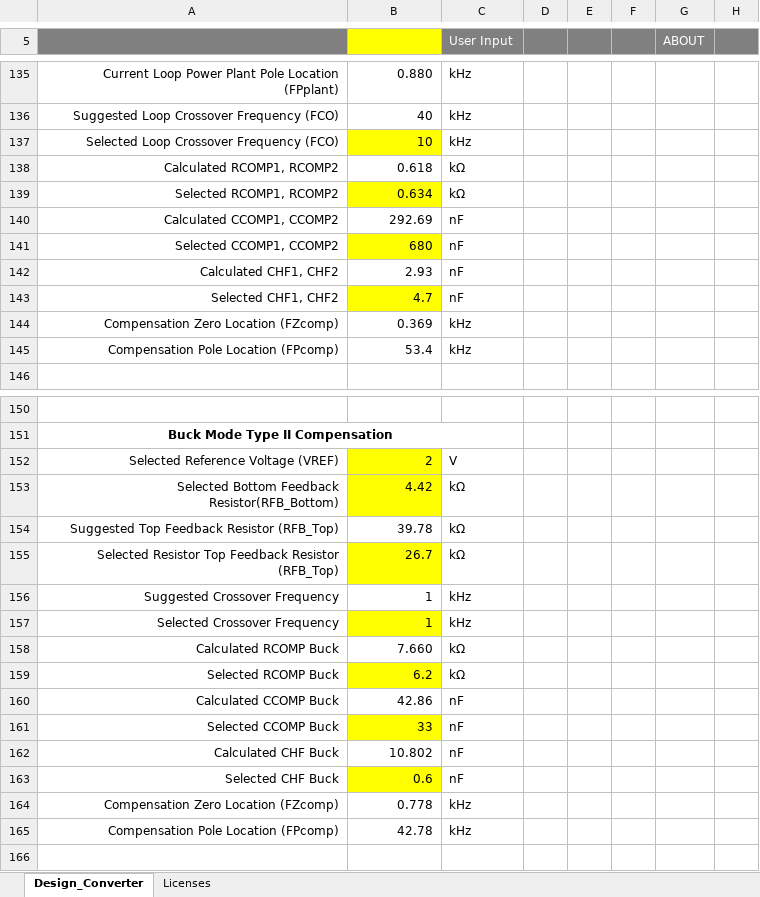
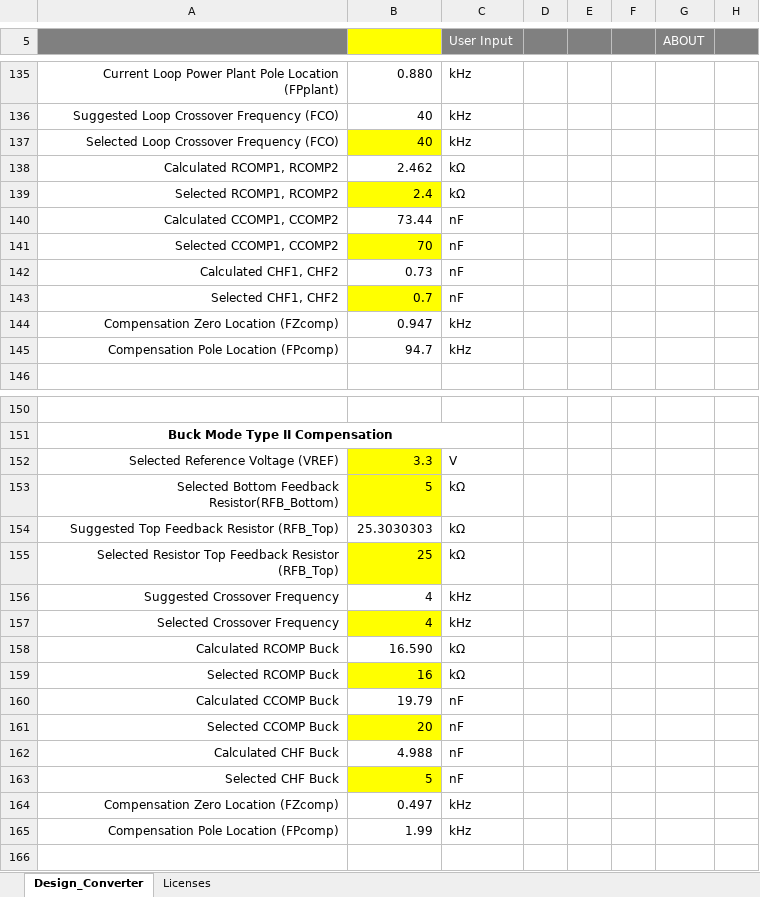
Before and after one commit to Rione/ssl-Circuit, an Excel workbook: 2026/PCB/WheelVoltageBooster/LM5170_DESIGN-CALC_V1.1.0.xlsx, sheet Design_Converter, drawn as a sheet; only a part is shown, gaps mark what is left out; values as stored, in another font and other column widths than the file's, no borders; charts and pictures and conditional formats not drawn; the diff covers the shown part only; the diff names each change by its address in the sheet, - before the commit and + after, or states it on an @@ line.

Commit message:
回路シミュレーション変更

```diff
--- a/2026/PCB/WheelVoltageBooster/LM5170_DESIGN-CALC_V1.1.0.xlsx (sheet Design_Converter)
+++ b/2026/PCB/WheelVoltageBooster/LM5170_DESIGN-CALC_V1.1.0.xlsx (sheet Design_Converter)
-B137: 10
+B137: 40
-B138: 0.618
+B138: 2.462
-B139: 0.634
+B139: 2.4
-B140: 292.69
+B140: 73.44
-B141: 680
+B141: 70
-B142: 2.93
+B142: 0.73
-B143: 4.7
+B143: 0.7
-B144: 0.369
+B144: 0.947
-B145: 53.4
+B145: 94.7
-B152: 2
+B152: 3.3
-B153: 4.42
+B153: 5
-B154: 39.78
+B154: 25.3030303
-B155: 26.7
+B155: 25
-B156:B157: 1
+B156:B157: 4
-B158: 7.660
+B158: 16.590
-B159: 6.2
+B159: 16
-B160: 42.86
+B160: 19.79
-B161: 33
+B161: 20
-B162: 10.802
+B162: 4.988
-B163: 0.6
+B163: 5
-B164: 0.778
+B164: 0.497
-B165: 42.78
+B165: 1.99
```
Also changed, not shown: 13 edited cells elsewhere in this sheet, charts or pictures.
